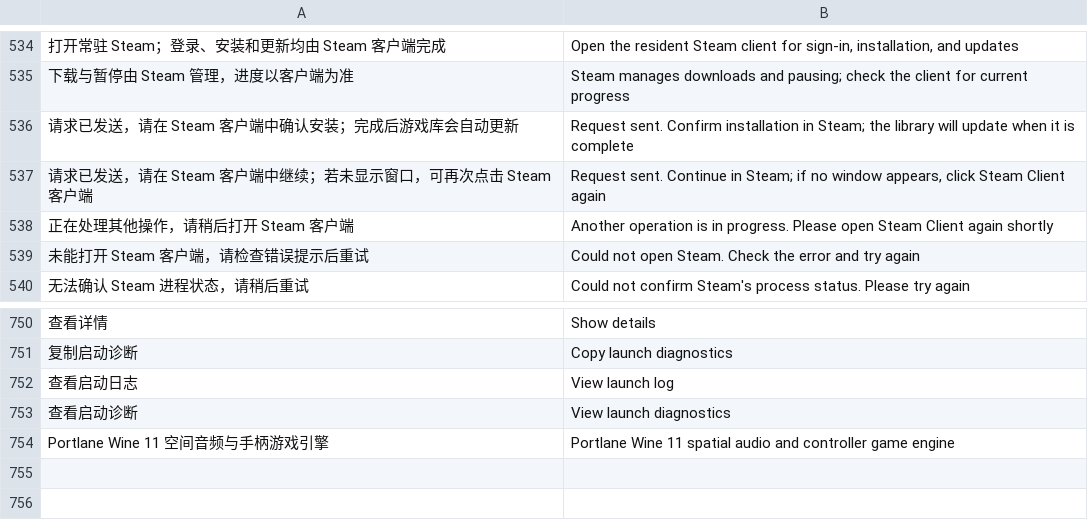
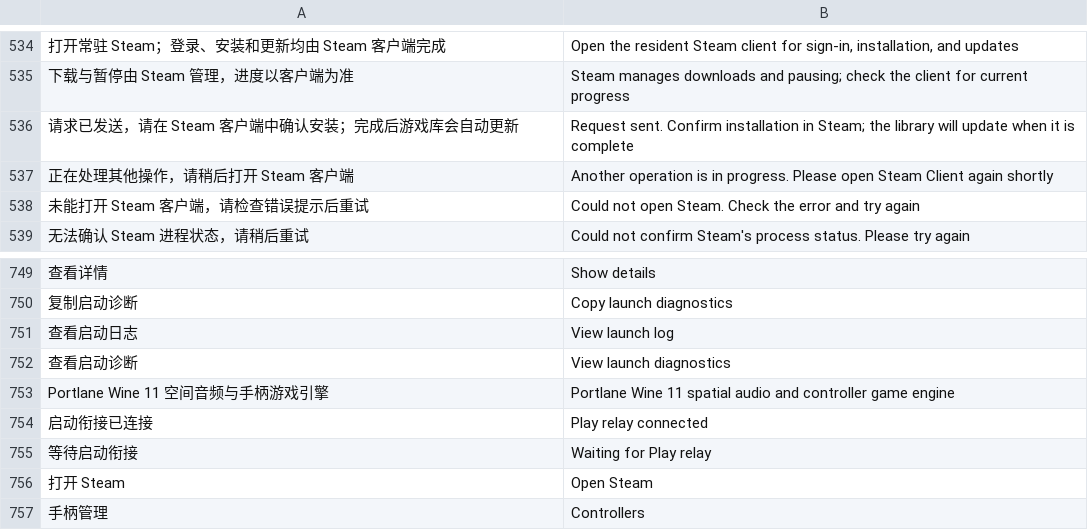
Before and after one commit to Tianyulife/portlane, a TSV file: scripts/ui-translations.tsv, drawn as a sheet; only a part is shown, gaps mark what is left out; removed rows and columns are numbered as before the commit, all else as after; the diff names each change by its address in the sheet, - before the commit and + after, or states it on an @@ line.

Commit message:
Refine Steam companion layout and open Steam automatically

```diff
--- a/scripts/ui-translations.tsv
+++ b/scripts/ui-translations.tsv
-row 537: 请求已发送，请在 Steam 客户端中继续；若未显示窗口，可再次点击 Steam 客户端 | Request sent. Continue in Steam; if no window appears, click Steam Client again
+row 754: 启动衔接已连接 | Play relay connected
+row 755: 等待启动衔接 | Waiting for Play relay
+row 756: 打开 Steam | Open Steam
+row 757: 手柄管理 | Controllers
```
Also changed, not shown: 6 other files.
